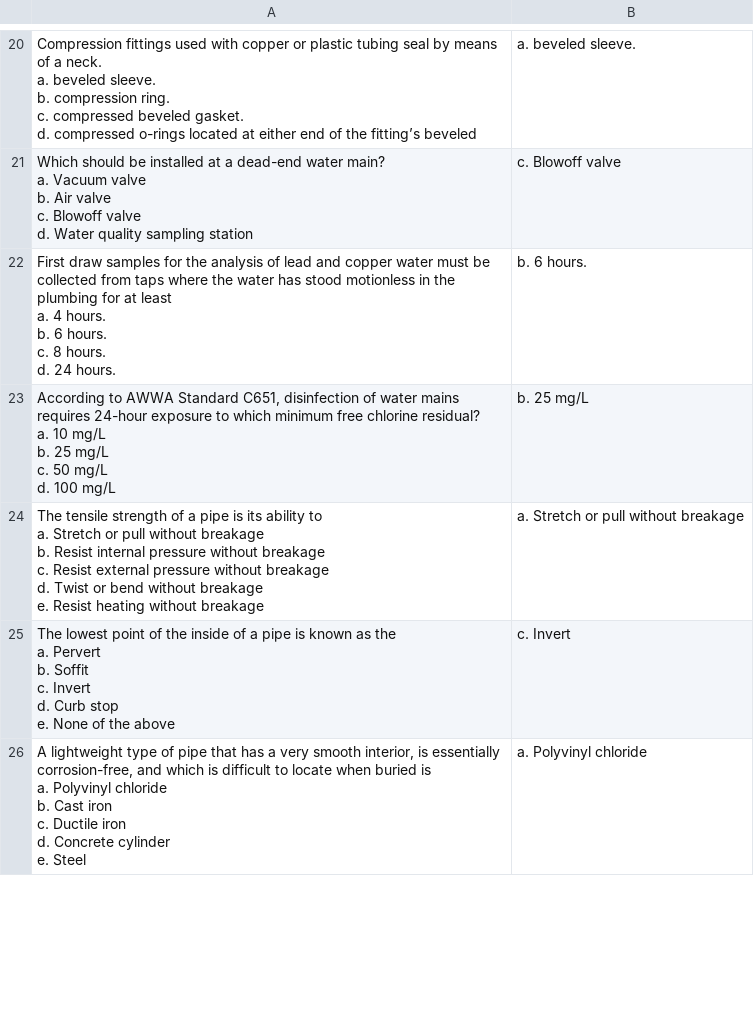
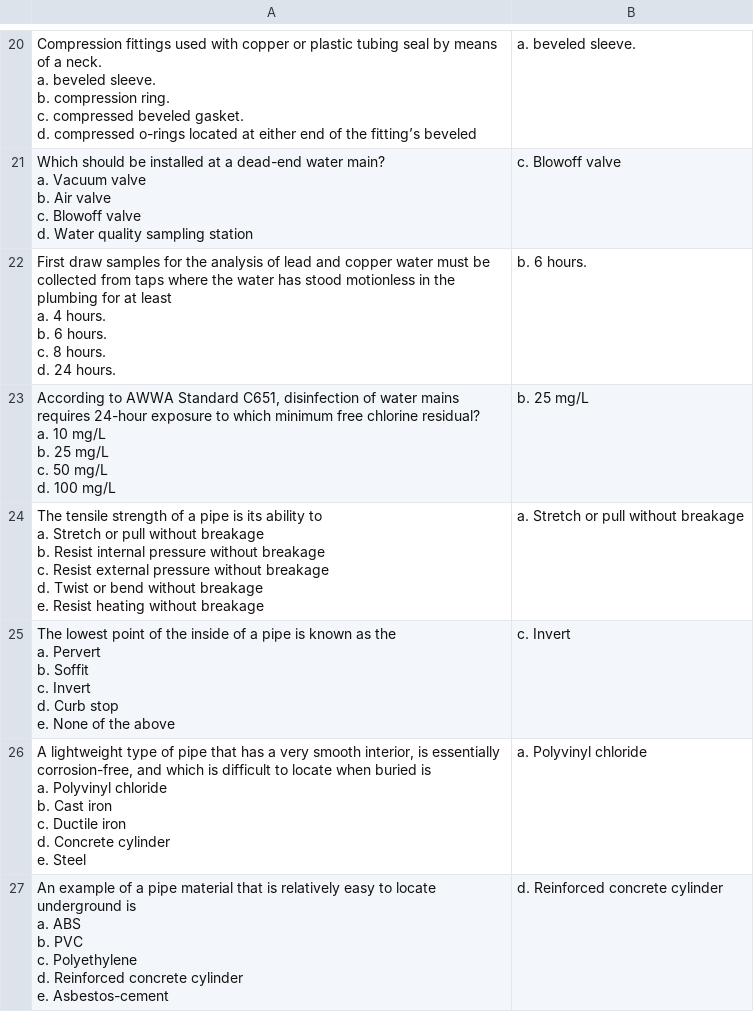
Before and after one commit to sbasrai/sbasrai.github.io, a CSV file: MCFlashCards1/output-distribution.csv, drawn as a sheet; only a part is shown, gaps mark what is left out; ↵ is a line break in a cell; the diff covers the shown part only; the diff names each change by its address in the sheet, - before the commit and + after, or states it on an @@ line.

```diff
--- a/MCFlashCards1/output-distribution.csv
+++ b/MCFlashCards1/output-distribution.csv
+row 27: An example of a pipe material that is relatively easy to locate underground is ↵ a. ABS ↵ b. PVC ↵ c. Polyethylene ↵ d. Reinforced concrete cylinder ↵ e. Asbestos-cement | d. Reinforced concrete cylinder
```
Also changed, not shown: 1 edited cell elsewhere in this file, MathFlashCards/output-watermath-fractions.csv.
